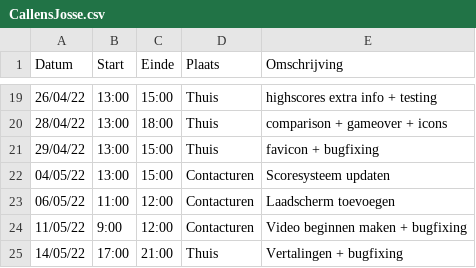
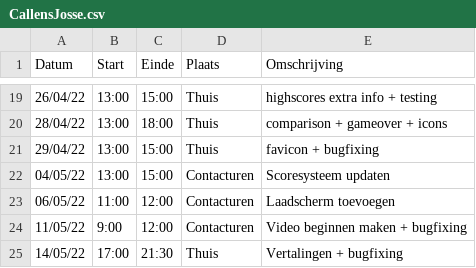
Before and after one commit to matissecallewaert/ai-tetris, a CSV file: logboeken/CallensJosse.csv, drawn as a sheet; only a part is shown, gaps mark what is left out.

```diff
--- a/logboeken/CallensJosse.csv
+++ b/logboeken/CallensJosse.csv
@@ -24,2 +24,2 @@ Datum,Start,Einde,Plaats,Omschrijving
 11/05/22,9:00,12:00,Contacturen,Video beginnen maken + bugfixing
-14/05/22,17:00,21:00,Thuis,Vertalingen + bugfixing
+14/05/22,17:00,21:30,Thuis,Vertalingen + bugfixing
```
Also changed, not shown: 4 other files.
